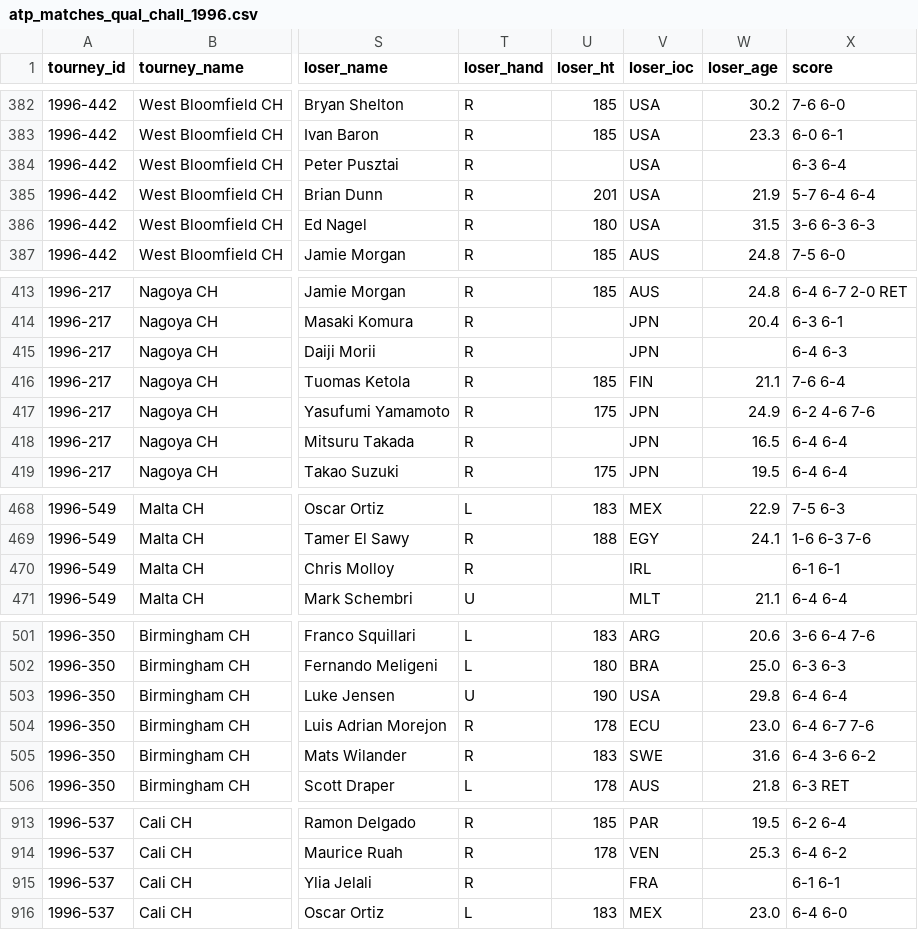
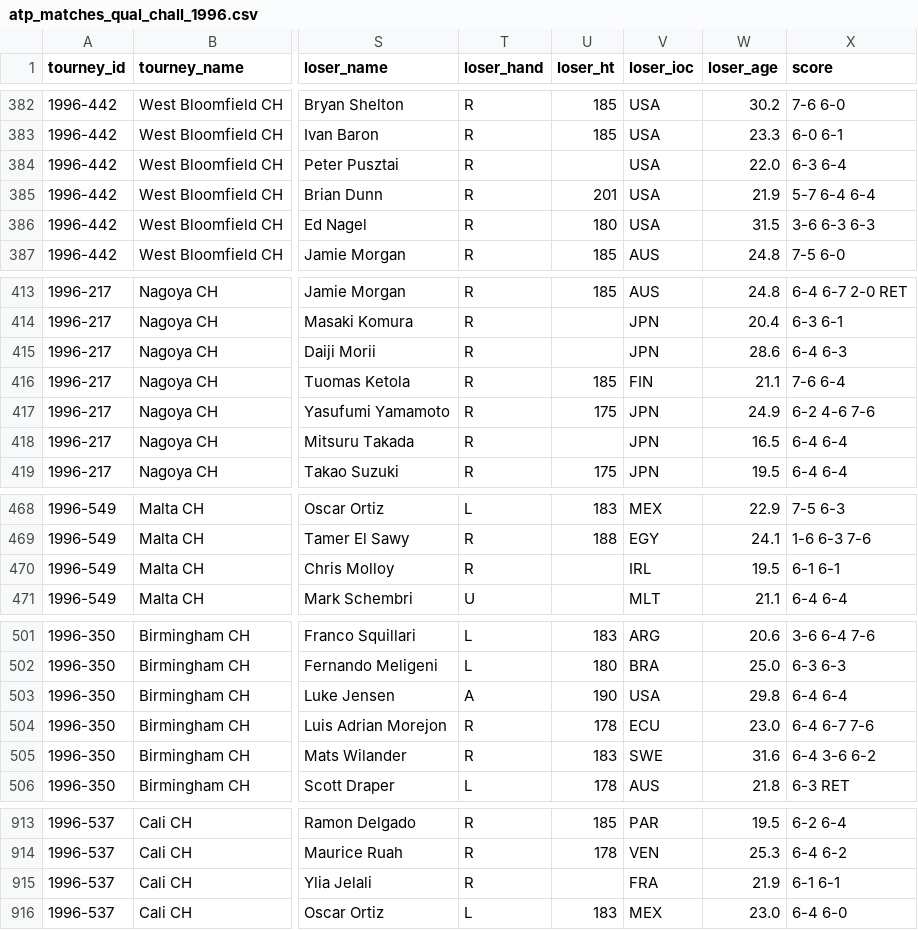
Before and after one commit to JeffSackmann/tennis_atp, a CSV file: atp_matches_qual_chall_1996.csv, drawn as a sheet; only a part is shown, gaps mark what is left out; the diff covers the shown part only; the diff names each change by its address in the sheet, - before the commit and + after, or states it on an @@ line.

```diff
--- a/atp_matches_qual_chall_1996.csv
+++ b/atp_matches_qual_chall_1996.csv
-W384 (loser_age): (empty)
+W384 (loser_age): 22.0
-W415 (loser_age): (empty)
+W415 (loser_age): 28.6
-W470 (loser_age): (empty)
+W470 (loser_age): 19.5
-T503 (loser_hand): U
+T503 (loser_hand): A
-W915 (loser_age): (empty)
+W915 (loser_age): 21.9
```
Also changed, not shown: 30 edited cells elsewhere in this file, 1 other file.
